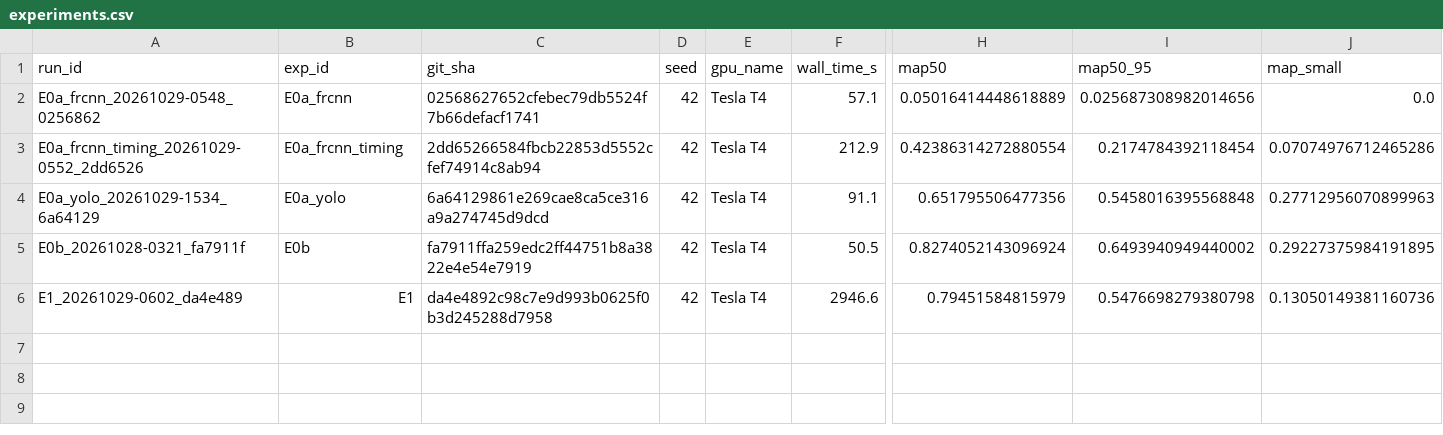
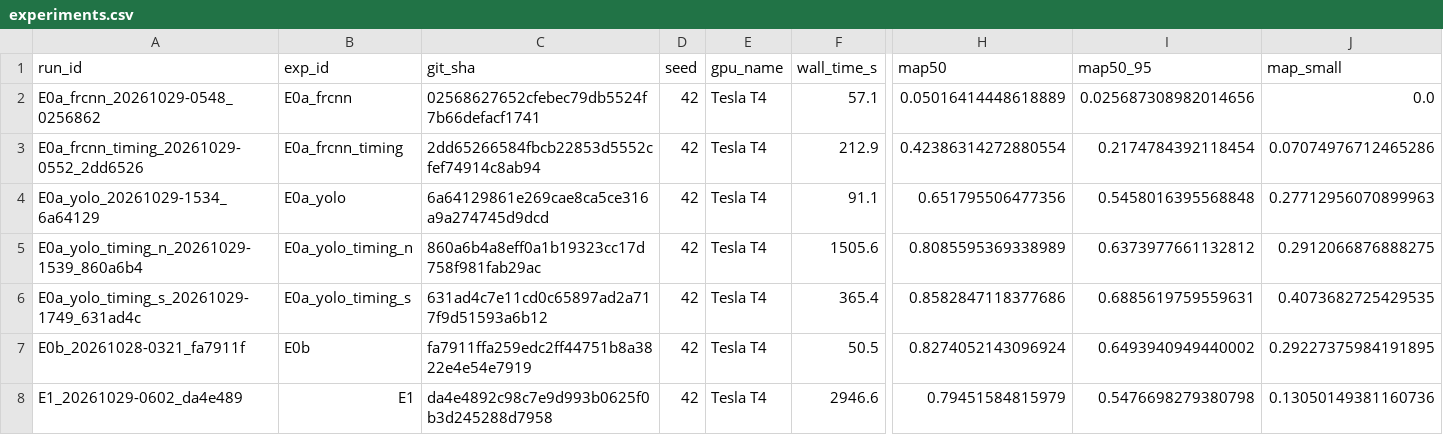
Before and after one commit to NikaAtanelishvili/voc-object-detection, a CSV file: results/experiments.csv, drawn as a sheet; only a part is shown, gaps mark what is left out; rows hold the shown columns only; the diff names each change by its address in the sheet, - before the commit and + after, or states it on an @@ line.

Commit message:
exp(yolo): YOLO timing results and updated §5 estimates
Collected the yolo26n and yolo26s 3-epoch timing runs. From them,
estimate_yolo_time.py gives upper bounds for E2 and E3; §5 now plans
E2 1.2 h, E3 1.4 h (incl. a cold-mount start-up), E4 1.2 h, total
~11.8 h. GPU log: 2.00 h used.

Task: P4.3

```diff
--- a/results/experiments.csv
+++ b/results/experiments.csv
+row 5: E0a_yolo_timing_n_20261029-1539_860a6b4 | E0a_yolo_timing_n | 860a6b4a8eff0a1b19323cc17d758f981fab29ac | 42 | Tesla T4 | 1505.6 | 0.8085595369338989 | 0.6373977661132812 | 0.2912066876888275
+row 6: E0a_yolo_timing_s_20261029-1749_631ad4c | E0a_yolo_timing_s | 631ad4c7e11cd0c65897ad2a717f9d51593a6b12 | 42 | Tesla T4 | 365.4 | 0.8582847118377686 | 0.6885619759559631 | 0.4073682725429535
```
Also changed, not shown: 14 other files.
